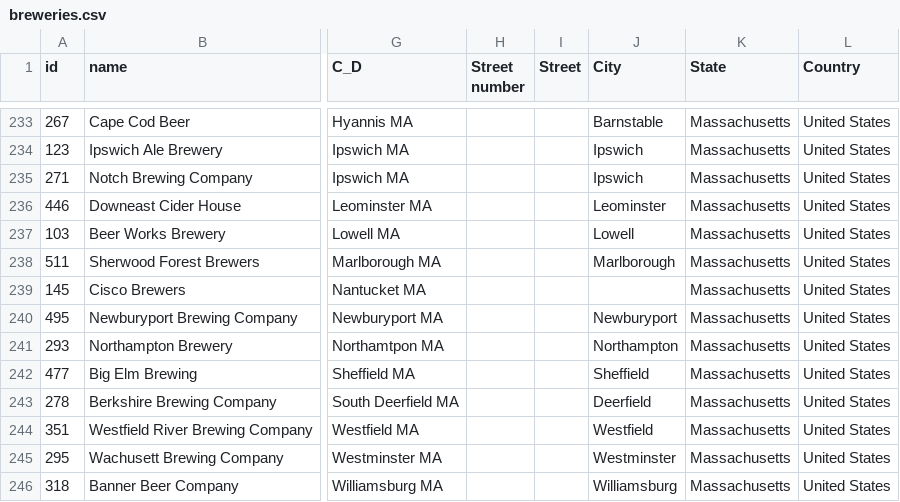
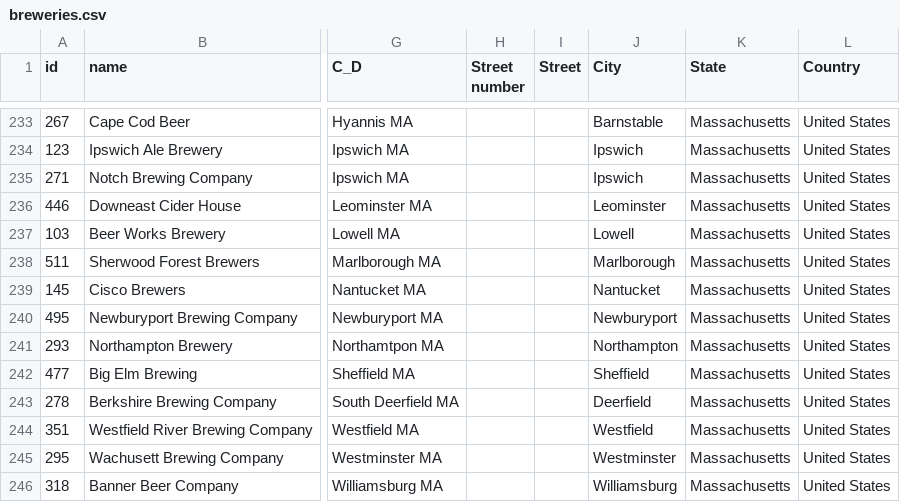
Before and after one commit to inspectordanno/craft_beer_viz, a CSV file: dist/data/breweries.csv, drawn as a sheet; only a part is shown, gaps mark what is left out; the diff names each change by its address in the sheet, - before the commit and + after, or states it on an @@ line.

```diff
--- a/dist/data/breweries.csv
+++ b/dist/data/breweries.csv
-J239 (City): (empty)
+J239 (City): Nantucket
```
Also changed, not shown: 7 other files.
